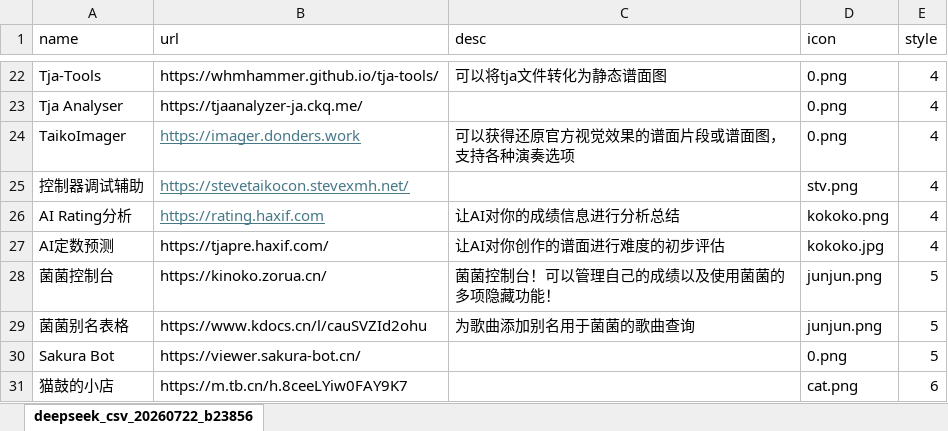
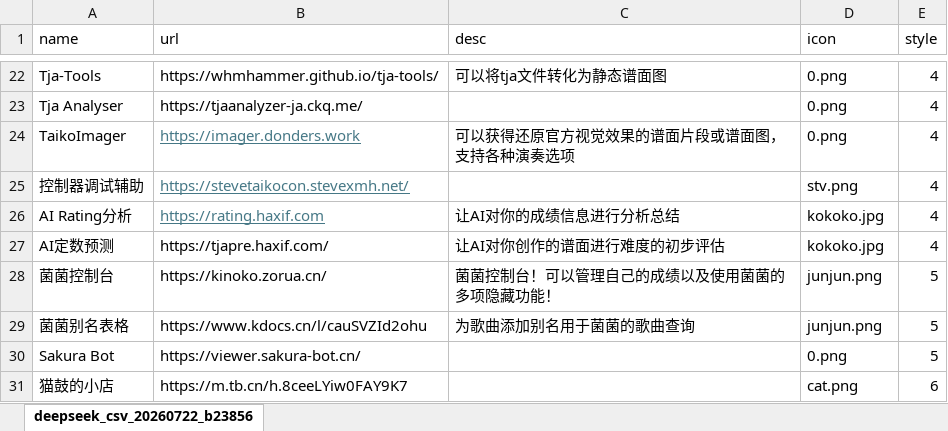
Before and after one commit to DoveonZ/TaikoNavigation, an Excel workbook: data.xlsx, sheet deepseek_csv_20260722_b23856, drawn as a sheet; only a part is shown, gaps mark what is left out; values as stored, in another font and other column widths than the file's, no borders; the diff names each change by its address in the sheet, - before the commit and + after, or states it on an @@ line.

Commit message:
Add files via upload

```diff
--- a/data.xlsx (sheet deepseek_csv_20260722_b23856)
+++ b/data.xlsx (sheet deepseek_csv_20260722_b23856)
-D26 (icon): kokoko.png
+D26 (icon): kokoko.jpg
```
